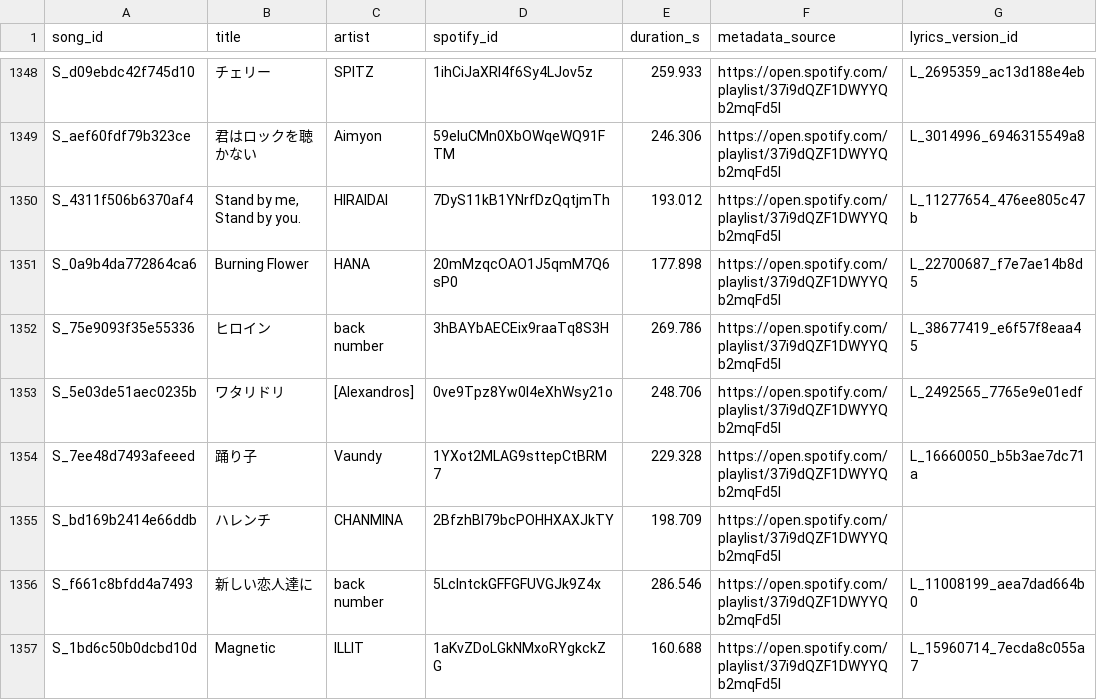
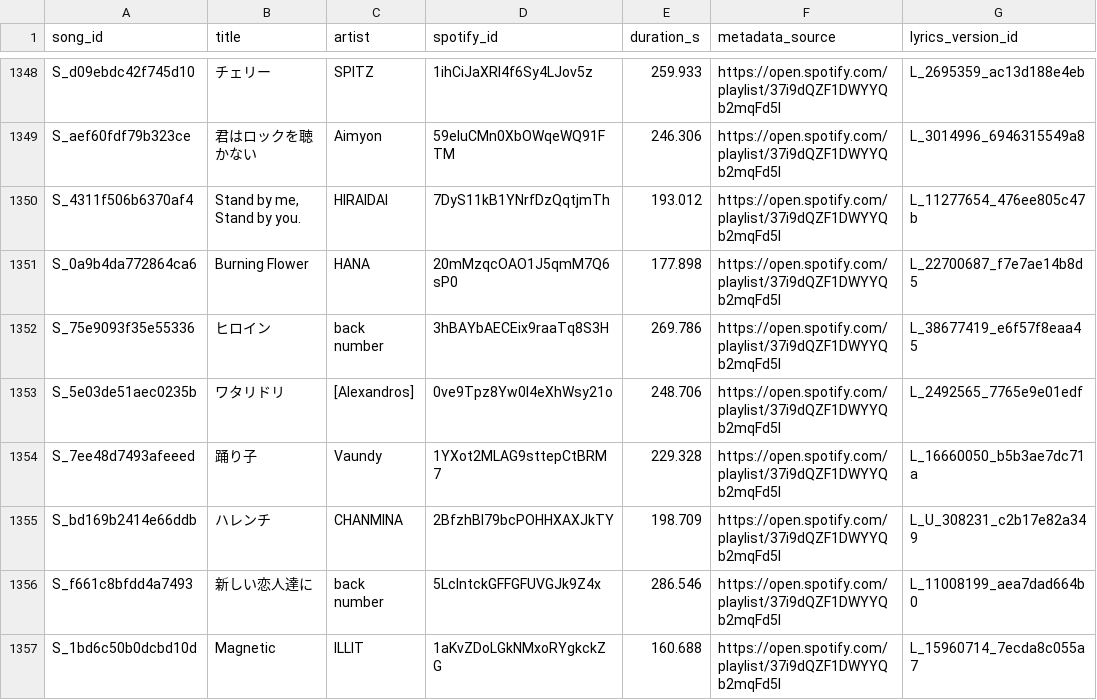
Before and after one commit to skyexry/hit-atlas, a CSV file: Spotify基础数据集/歌曲与歌词/歌曲母表.csv, drawn as a sheet; only a part is shown, gaps mark what is left out; the diff covers the shown part only.

```diff
--- a/Spotify基础数据集/歌曲与歌词/歌曲母表.csv
+++ b/Spotify基础数据集/歌曲与歌词/歌曲母表.csv
@@ -1354,3 +1354,3 @@ S_5e03de51aec0235b,ワタリドリ,[Alexandros],0ve9Tpz8Yw0I4eXhWsy21o,248.706,h
 S_7ee48d7493afeeed,踊り子,Vaundy,1YXot2MLAG9sttepCtBRM7,229.328,https://open.spotify.com/playlist/37i9dQZF1DWYYQb2mqFd5I,L_16660050_b5b3ae7dc71a
-S_bd169b2414e66ddb,ハレンチ,CHANMINA,2BfzhBl79bcPOHHXAXJkTY,198.709,https://open.spotify.com/playlist/37i9dQZF1DWYYQb2mqFd5I,
+S_bd169b2414e66ddb,ハレンチ,CHANMINA,2BfzhBl79bcPOHHXAXJkTY,198.709,https://open.spotify.com/playlist/37i9dQZF1DWYYQb2mqFd5I,L_U_308231_c2b17e82a349
 S_f661c8bfdd4a7493,新しい恋人達に,back number,5LclntckGFFGFUVGJk9Z4x,286.546,https://open.spotify.com/playlist/37i9dQZF1DWYYQb2mqFd5I,L_11008199_aea7dad664b0
```
Also changed, not shown: 65 edited cells elsewhere in this file, 48 other files.
